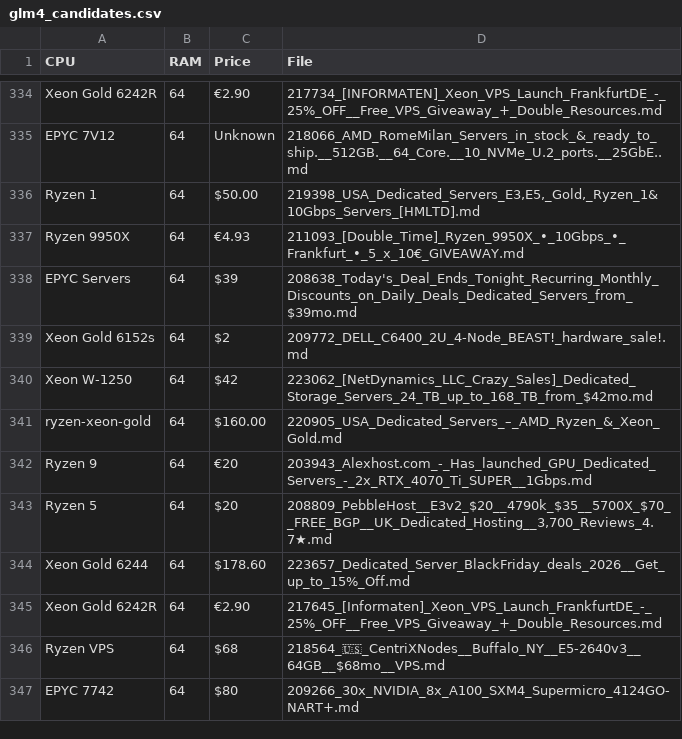
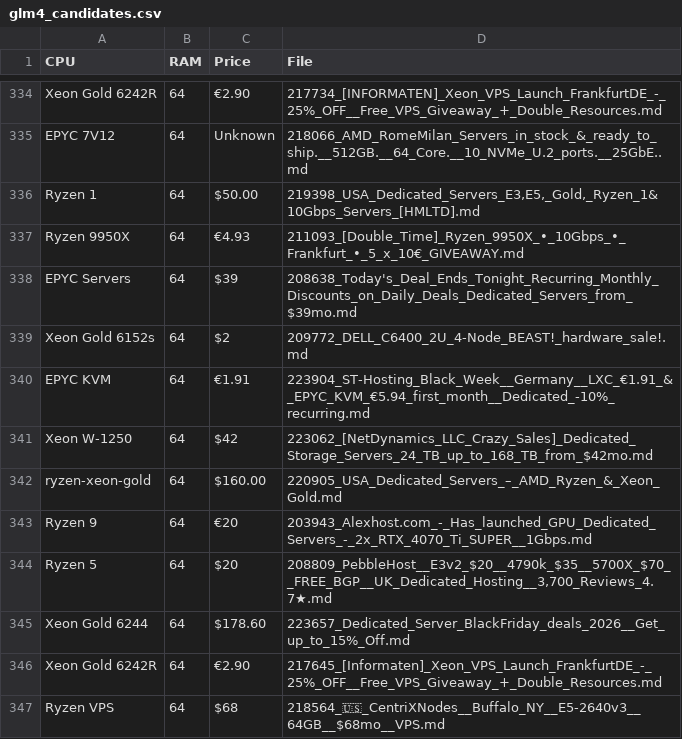
Before and after one commit to bojak83318/server-signal-archive, a CSV file: glm4_candidates.csv, drawn as a sheet; only a part is shown, gaps mark what is left out; the shorter side is filled out with more unchanged rows; the diff names each change by its address in the sheet, - before the commit and + after, or states it on an @@ line.

```diff
--- a/glm4_candidates.csv
+++ b/glm4_candidates.csv
+row 340: EPYC KVM | 64 | €1.91 | 223904_ST-Hosting_Black_Week__Germany__LXC_€1.91_&_EPYC_KVM_€5.94_first_month__Dedicated_-10%_recurring.md
```
Also changed, not shown: 3 other files.
